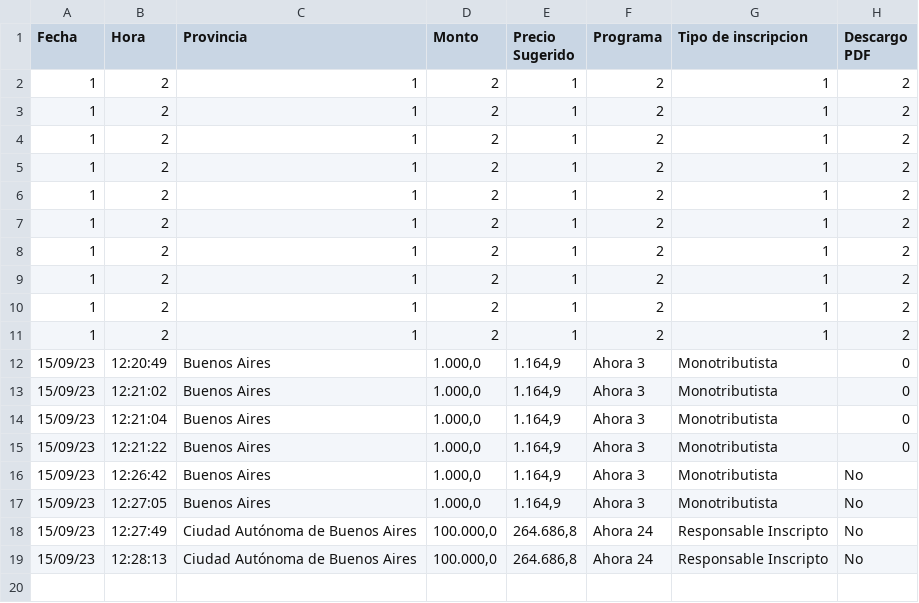
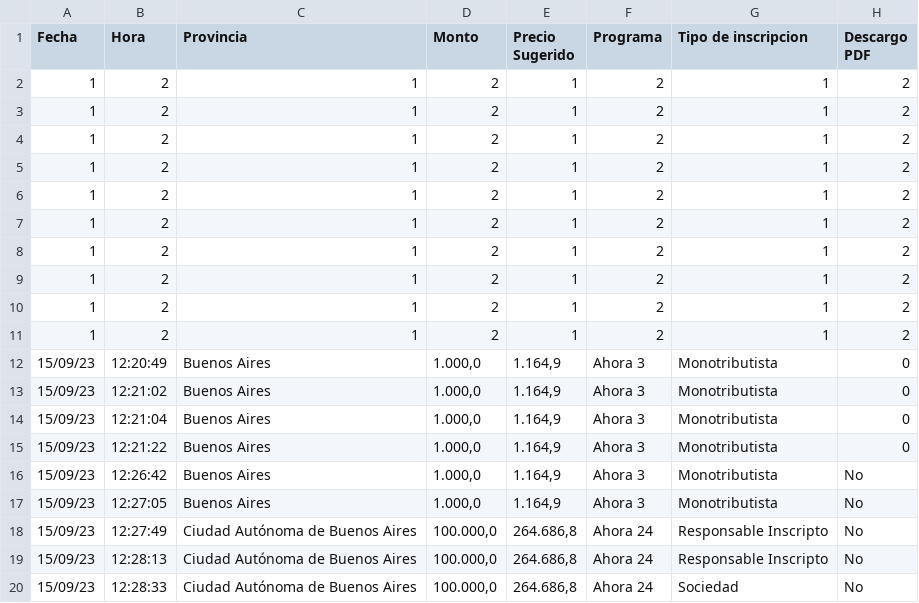
Before and after one commit to MatyTrova/Testeo2, a CSV file: Datos/datos.csv, drawn as a sheet; the diff names each change by its address in the sheet, - before the commit and + after, or states it on an @@ line.

Commit message:
Actualizado el archivo CSV

```diff
--- a/Datos/datos.csv
+++ b/Datos/datos.csv
+row 20: 15/09/23 | 12:28:33 | Ciudad Autónoma de Buenos Aires | 100.000,0 | 264.686,8 | Ahora 24 | Sociedad | No
```
